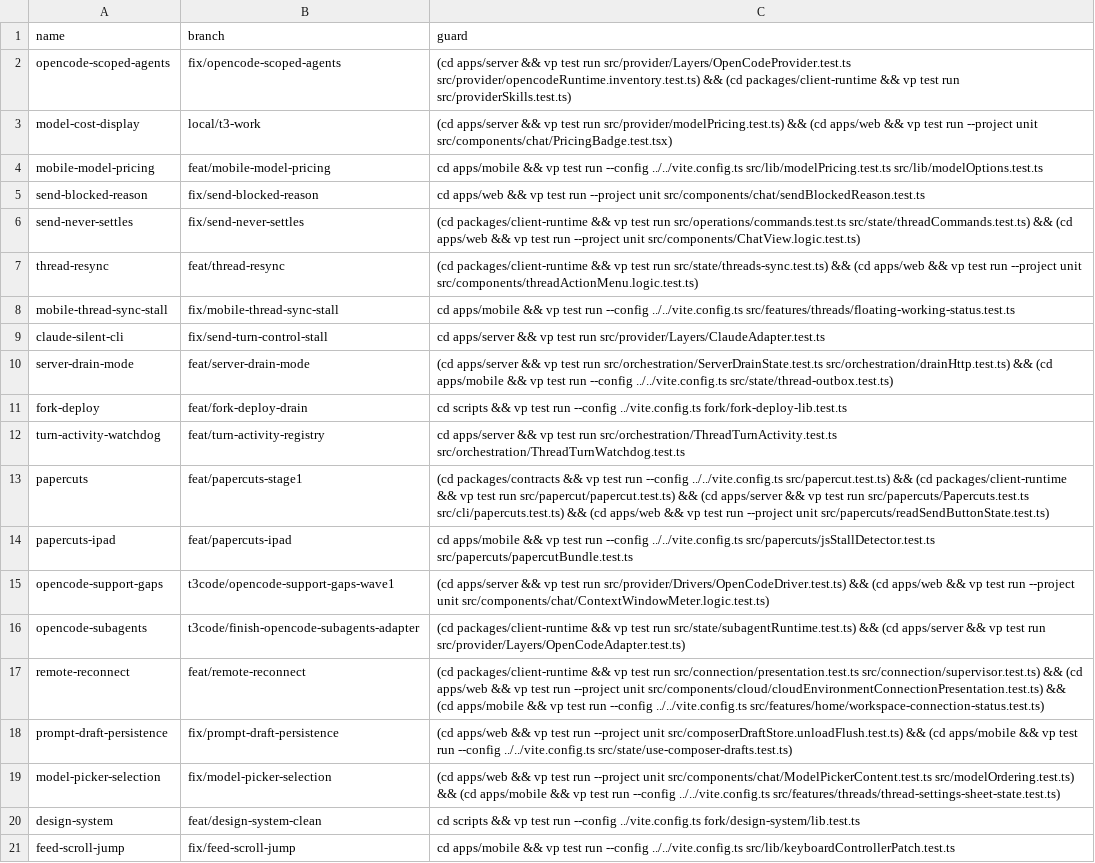
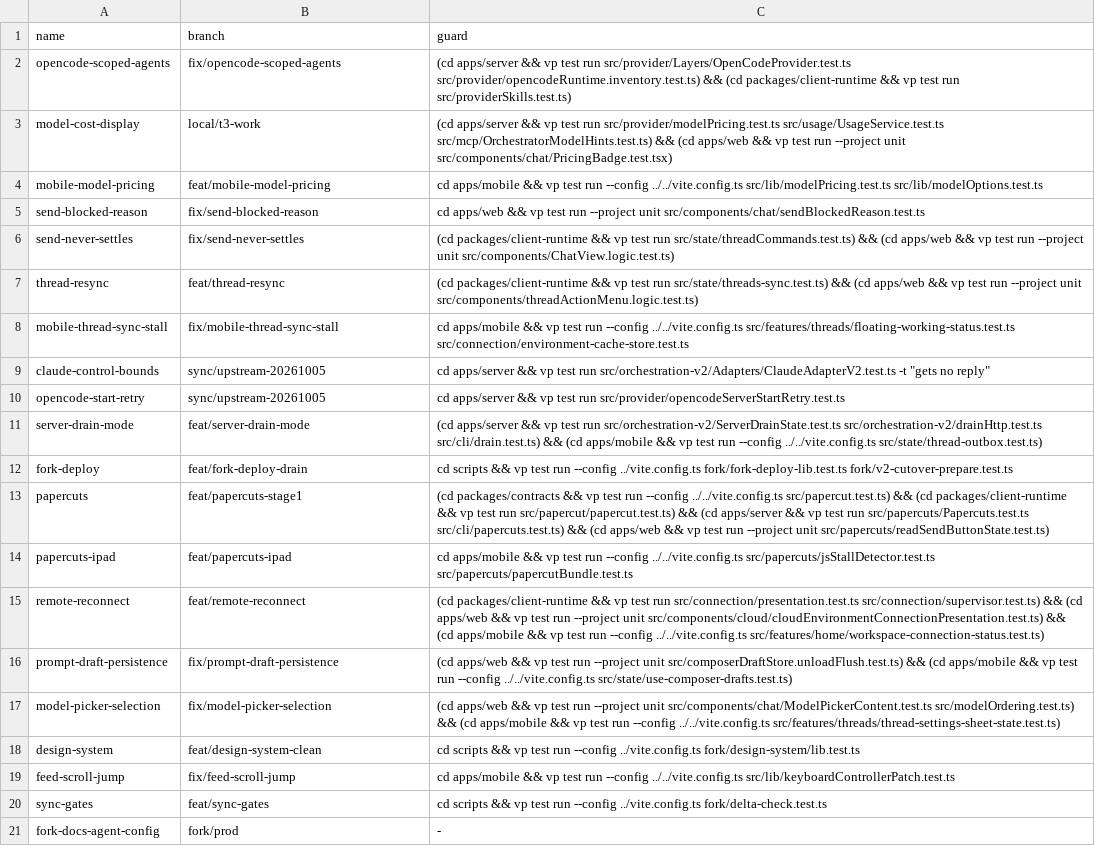
Before and after one commit to nohat/t3code, a TSV file: docs/fork/patches.tsv, drawn as a sheet; only a part is shown; the shorter side is filled out with more unchanged rows.

```diff
--- a/docs/fork/patches.tsv
+++ b/docs/fork/patches.tsv
@@ -2,16 +2,14 @@ name	branch	guard
 opencode-scoped-agents	fix/opencode-scoped-agents	(cd apps/server && vp test run src/provider/Layers/OpenCodeProvider.test.ts src/provider/opencodeRuntime.inventory.test.ts) && (cd packages/client-runtime && vp test run src/providerSkills.test.ts)
-model-cost-display	local/t3-work	(cd apps/server && vp test run src/provider/modelPricing.test.ts) && (cd apps/web && vp test run --project unit src/components/chat/PricingBadge.test.tsx)
+model-cost-display	local/t3-work	(cd apps/server && vp test run src/provider/modelPricing.test.ts src/usage/UsageService.test.ts src/mcp/OrchestratorModelHints.test.ts) && (cd apps/web && vp test run --project unit src/components/chat/PricingBadge.test.tsx)
 mobile-model-pricing	feat/mobile-model-pricing	cd apps/mobile && vp test run --config ../../vite.config.ts src/lib/modelPricing.test.ts src/lib/modelOptions.test.ts
 send-blocked-reason	fix/send-blocked-reason	cd apps/web && vp test run --project unit src/components/chat/sendBlockedReason.test.ts
-send-never-settles	fix/send-never-settles	(cd packages/client-runtime && vp test run src/operations/commands.test.ts src/state/threadCommands.test.ts) && (cd apps/web && vp test run --project unit src/components/ChatView.logic.test.ts)
+send-never-settles	fix/send-never-settles	(cd packages/client-runtime && vp test run src/state/threadCommands.test.ts) && (cd apps/web && vp test run --project unit src/components/ChatView.logic.test.ts)
 thread-resync	feat/thread-resync	(cd packages/client-runtime && vp test run src/state/threads-sync.test.ts) && (cd apps/web && vp test run --project unit src/components/threadActionMenu.logic.test.ts)
-mobile-thread-sync-stall	fix/mobile-thread-sync-stall	cd apps/mobile && vp test run --config ../../vite.config.ts src/features/threads/floating-working-status.test.ts
-claude-silent-cli	fix/send-turn-control-stall	cd apps/server && vp test run src/provider/Layers/ClaudeAdapter.test.ts
-server-drain-mode	feat/server-drain-mode	(cd apps/server && vp test run src/orchestration/ServerDrainState.test.ts src/orchestration/drainHttp.test.ts) && (cd apps/mobile && vp test run --config ../../vite.config.ts src/state/thread-outbox.test.ts)
-fork-deploy	feat/fork-deploy-drain	cd scripts && vp test run --config ../vite.config.ts fork/fork-deploy-lib.test.ts
-turn-activity-watchdog	feat/turn-activity-registry	cd apps/server && vp test run src/orchestration/ThreadTurnActivity.test.ts src/orchestration/ThreadTurnWatchdog.test.ts
+mobile-thread-sync-stall	fix/mobile-thread-sync-stall	cd apps/mobile && vp test run --config ../../vite.config.ts src/features/threads/floating-working-status.test.ts src/connection/environment-cache-store.test.ts
+claude-control-bounds	sync/upstream-20261005	cd apps/server && vp test run src/orchestration-v2/Adapters/ClaudeAdapterV2.test.ts -t "gets no reply"
+opencode-start-retry	sync/upstream-20261005	cd apps/server && vp test run src/provider/opencodeServerStartRetry.test.ts
+server-drain-mode	feat/server-drain-mode	(cd apps/server && vp test run src/orchestration-v2/ServerDrainState.test.ts src/orchestration-v2/drainHttp.test.ts src/cli/drain.test.ts) && (cd apps/mobile && vp test run --config ../../vite.config.ts src/state/thread-outbox.test.ts)
+fork-deploy	feat/fork-deploy-drain	cd scripts && vp test run --config ../vite.config.ts fork/fork-deploy-lib.test.ts fork/v2-cutover-prepare.test.ts
 papercuts	feat/papercuts-stage1	(cd packages/contracts && vp test run --config ../../vite.config.ts src/papercut.test.ts) && (cd packages/client-runtime && vp test run src/papercut/papercut.test.ts) && (cd apps/server && vp test run src/papercuts/Papercuts.test.ts src/cli/papercuts.test.ts) && (cd apps/web && vp test run --project unit src/papercuts/readSendButtonState.test.ts)
 papercuts-ipad	feat/papercuts-ipad	cd apps/mobile && vp test run --config ../../vite.config.ts src/papercuts/jsStallDetector.test.ts src/papercuts/papercutBundle.test.ts
-opencode-support-gaps	t3code/opencode-support-gaps-wave1	(cd apps/server && vp test run src/provider/Drivers/OpenCodeDriver.test.ts) && (cd apps/web && vp test run --project unit src/components/chat/ContextWindowMeter.logic.test.ts)
-opencode-subagents	t3code/finish-opencode-subagents-adapter	(cd packages/client-runtime && vp test run src/state/subagentRuntime.test.ts) && (cd apps/server && vp test run src/provider/Layers/OpenCodeAdapter.test.ts)
 remote-reconnect	feat/remote-reconnect	(cd packages/client-runtime && vp test run src/connection/presentation.test.ts src/connection/supervisor.test.ts) && (cd apps/web && vp test run --project unit src/components/cloud/cloudEnvironmentConnectionPresentation.test.ts) && (cd apps/mobile && vp test run --config ../../vite.config.ts src/features/home/workspace-connection-status.test.ts)
```
Also changed, not shown: 2 other files.
